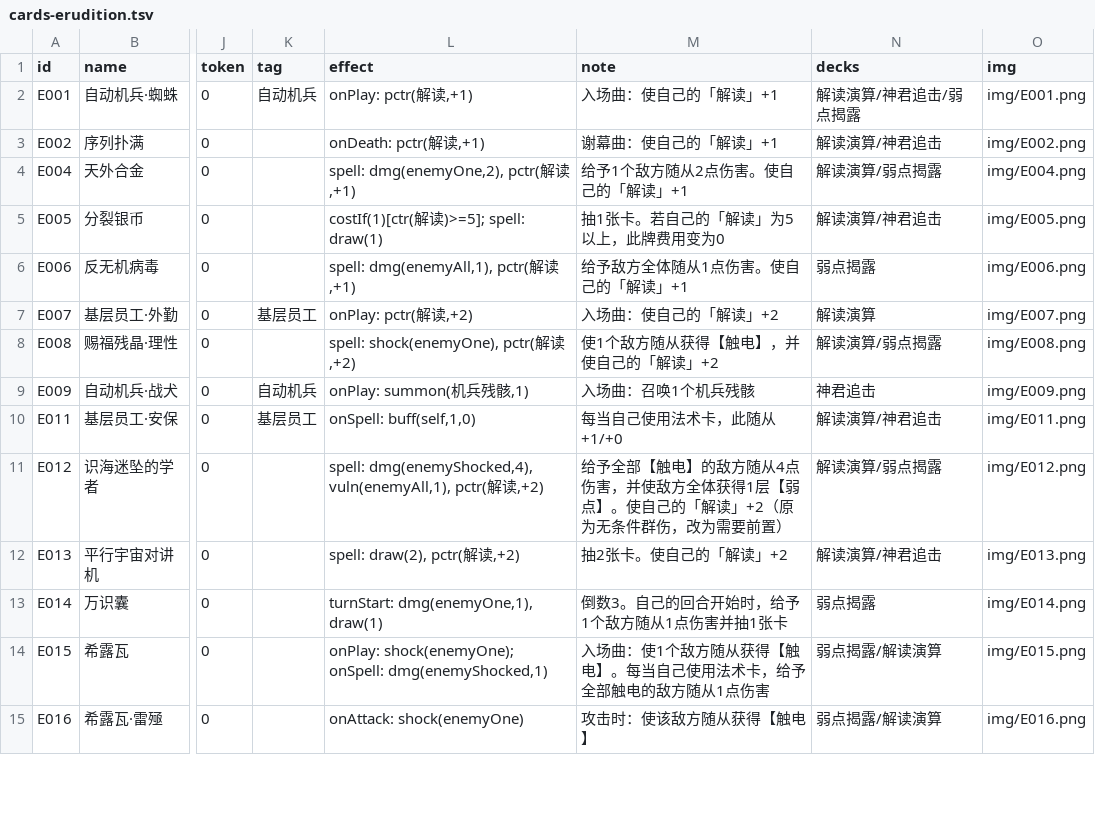
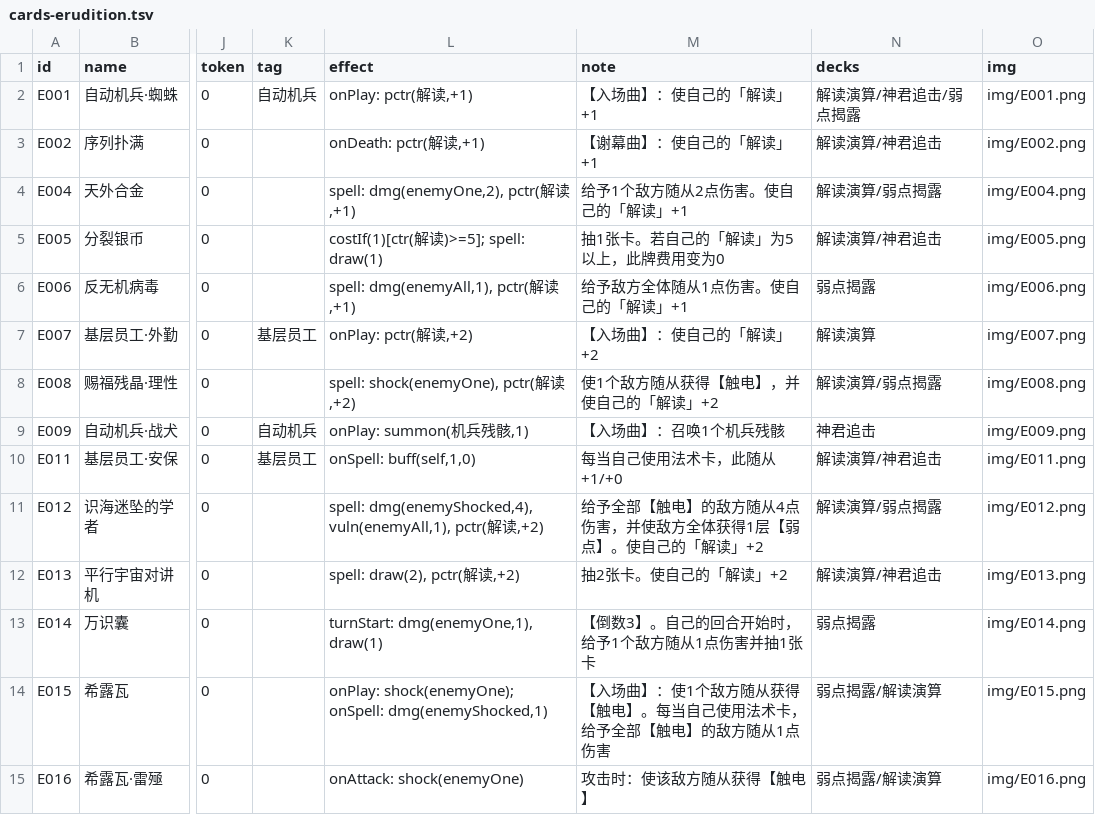
Before and after one commit to qq24122/hsr-ccg, a TSV file: data/cards-erudition.tsv, drawn as a sheet; only a part is shown, gaps mark what is left out; the diff covers the shown part only; the diff names each change by its address in the sheet, - before the commit and + after, or states it on an @@ line.

```diff
--- a/data/cards-erudition.tsv
+++ b/data/cards-erudition.tsv
-M2 (note): 入场曲：使自己的「解读」+1
+M2 (note): 【入场曲】：使自己的「解读」+1
-M3 (note): 谢幕曲：使自己的「解读」+1
+M3 (note): 【谢幕曲】：使自己的「解读」+1
-M7 (note): 入场曲：使自己的「解读」+2
+M7 (note): 【入场曲】：使自己的「解读」+2
-M9 (note): 入场曲：召唤1个机兵残骸
+M9 (note): 【入场曲】：召唤1个机兵残骸
-M11 (note): …解读」+2（原为无条件群伤，改为需要前置）
+M11 (note): …解读」+2
-M13 (note): 倒数3。自己的回合开始时，给予1个敌方随从1点伤害并抽1张卡
+M13 (note): 【倒数3】。自己的回合开始时，给予1个敌方随从1点伤害并抽1张卡
-M14 (note): 入场曲：使1个敌方随从获得【触电】。每当自己使用法术卡，给予全部触电的敌方随从1点伤害
+M14 (note): 【入场曲】：使1个敌方随从获得【触电】。每当自己使用法术卡，给予全部【触电】的敌方随从1点伤害
```
Also changed, not shown: 17 edited cells elsewhere in this file, data/cards-destruction.tsv, data/cards-harmony.tsv, 6 other files.
